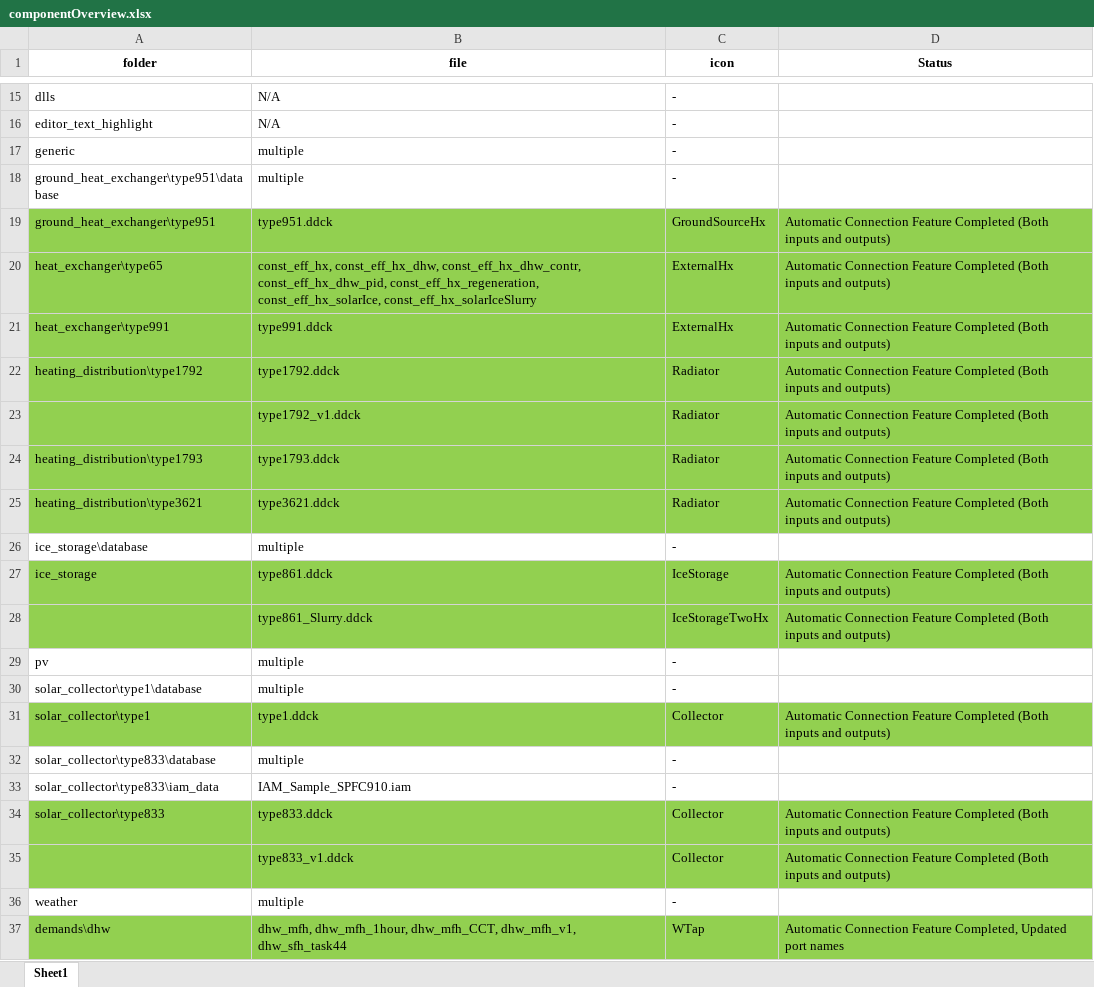
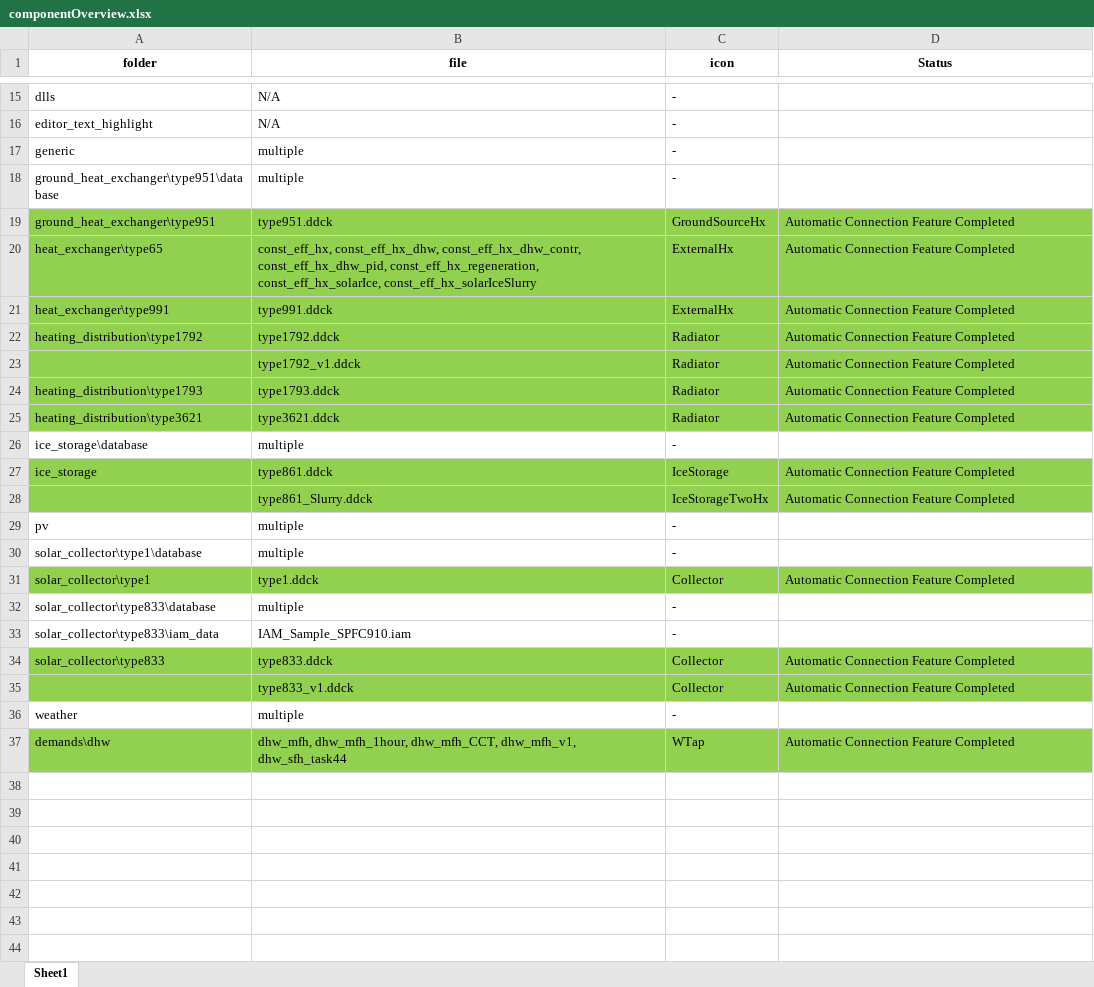
Before and after one commit to SPF-OST/pytrnsys, an Excel workbook: dev-tools/componentOverview.xlsx, sheet Sheet1, drawn as a sheet; only a part is shown, gaps mark what is left out; values as stored, in another font and other column widths than the file's, no borders; the diff covers the shown part only; the diff names each change by its address in the sheet, - before the commit and + after, or states it on an @@ line.

Commit message:
Revert "Merge pull request #121 from SPF-OST/output-placeholders"

```diff
--- a/dev-tools/componentOverview.xlsx (sheet Sheet1)
+++ b/dev-tools/componentOverview.xlsx (sheet Sheet1)
-D19:D25 (Status): …Feature Completed (Both inputs and outputs)
+D19:D25 (Status): …Feature Completed
-D27:D28 (Status): …Feature Completed (Both inputs and outputs)
+D27:D28 (Status): …Feature Completed
-D31 (Status): …Feature Completed (Both inputs and outputs)
+D31 (Status): …Feature Completed
-D34:D35 (Status): …Feature Completed (Both inputs and outputs)
+D34:D35 (Status): …Feature Completed
-D37 (Status): …Connection Feature Completed, Updated port names
+D37 (Status): …Connection Feature Completed
```
Also changed, not shown: 6 edited cells elsewhere in this sheet, 29 other files.
